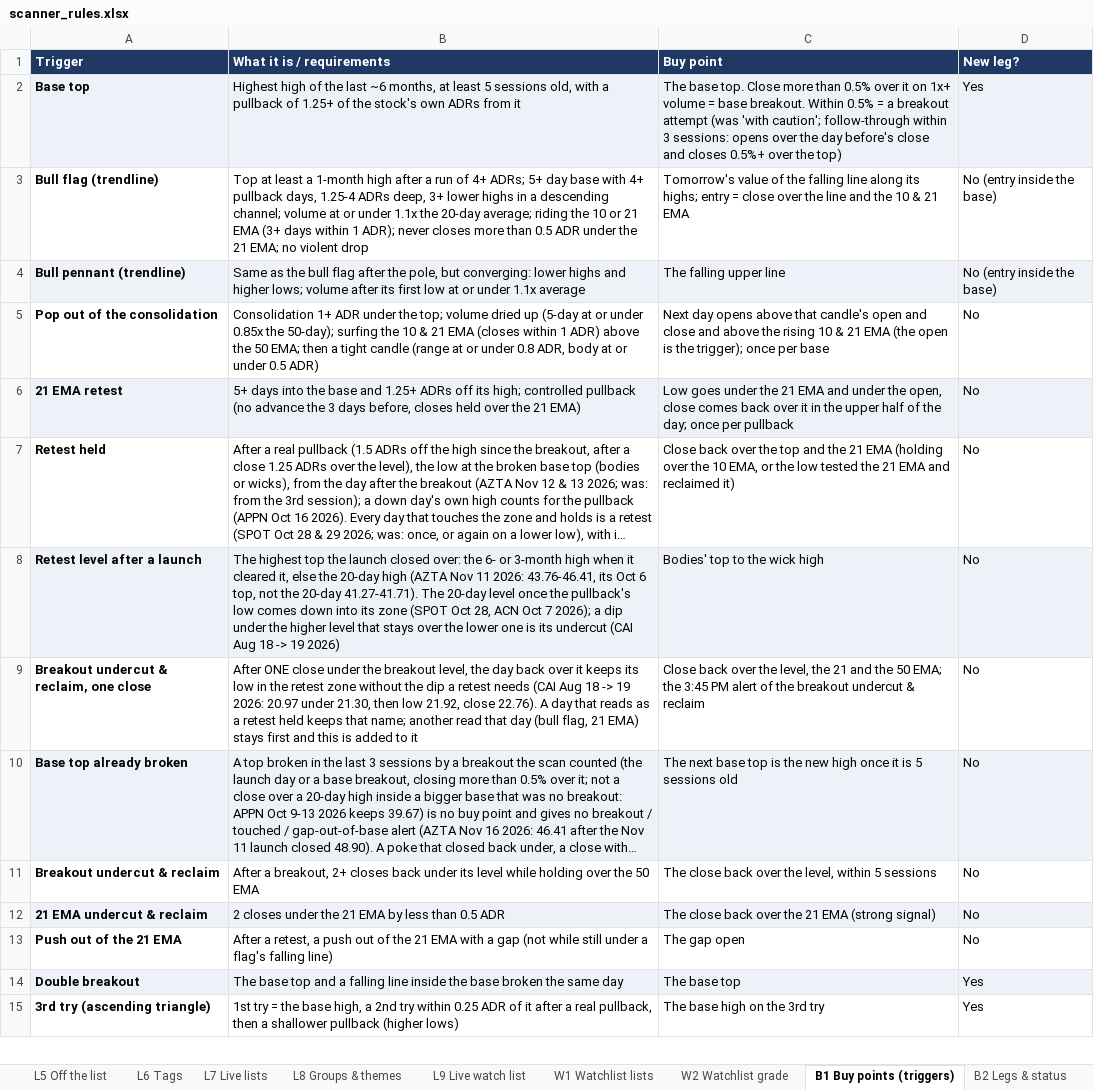
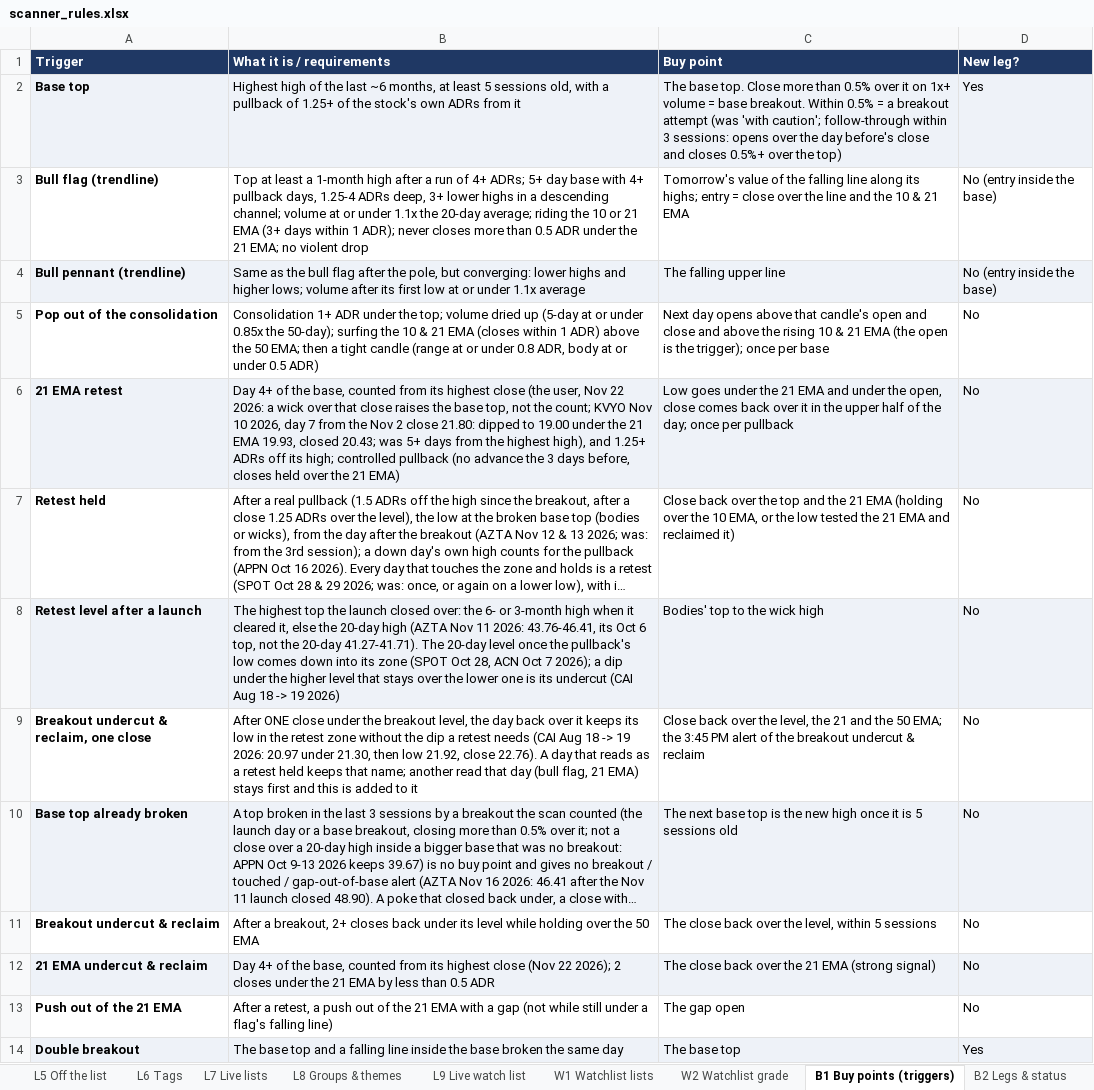
Before and after one commit to goattrader40-lgtm/radar-close-snapshots, an Excel workbook: rules/scanner_rules.xlsx, sheet B1 Buy points (triggers), drawn as a sheet; only a part is shown; the shorter side is filled out with more unchanged rows; long unchanged cells end in …; values as stored, in another font and other column widths than the file's, no borders; the diff names each change by its address in the sheet, - before the commit and + after, or states it on an @@ line.

```diff
--- a/rules/scanner_rules.xlsx (sheet B1 Buy points (triggers))
+++ b/rules/scanner_rules.xlsx (sheet B1 Buy points (triggers))
-B6 (What it is / requirements): 5+ days into the base and 1.25+…
+B6 (What it is / requirements): Day 4+ of the base, counted from its highest close (the user, Nov 22 2026: a wick over that close raises the base top, not the count; KVYO Nov 10 2026, day 7 from the Nov 2 close 21.80: dipped to 19.00 under the 21 EMA 19.93, closed 20.43; was 5+ days from the highest high), and 1.25+…
-B12 (What it is / requirements): 2 closes…
+B12 (What it is / requirements): Day 4+ of the base, counted from its highest close (Nov 22 2026); 2 closes…
```
Also changed, not shown: sheet B2 Legs & status, 4 other files.
